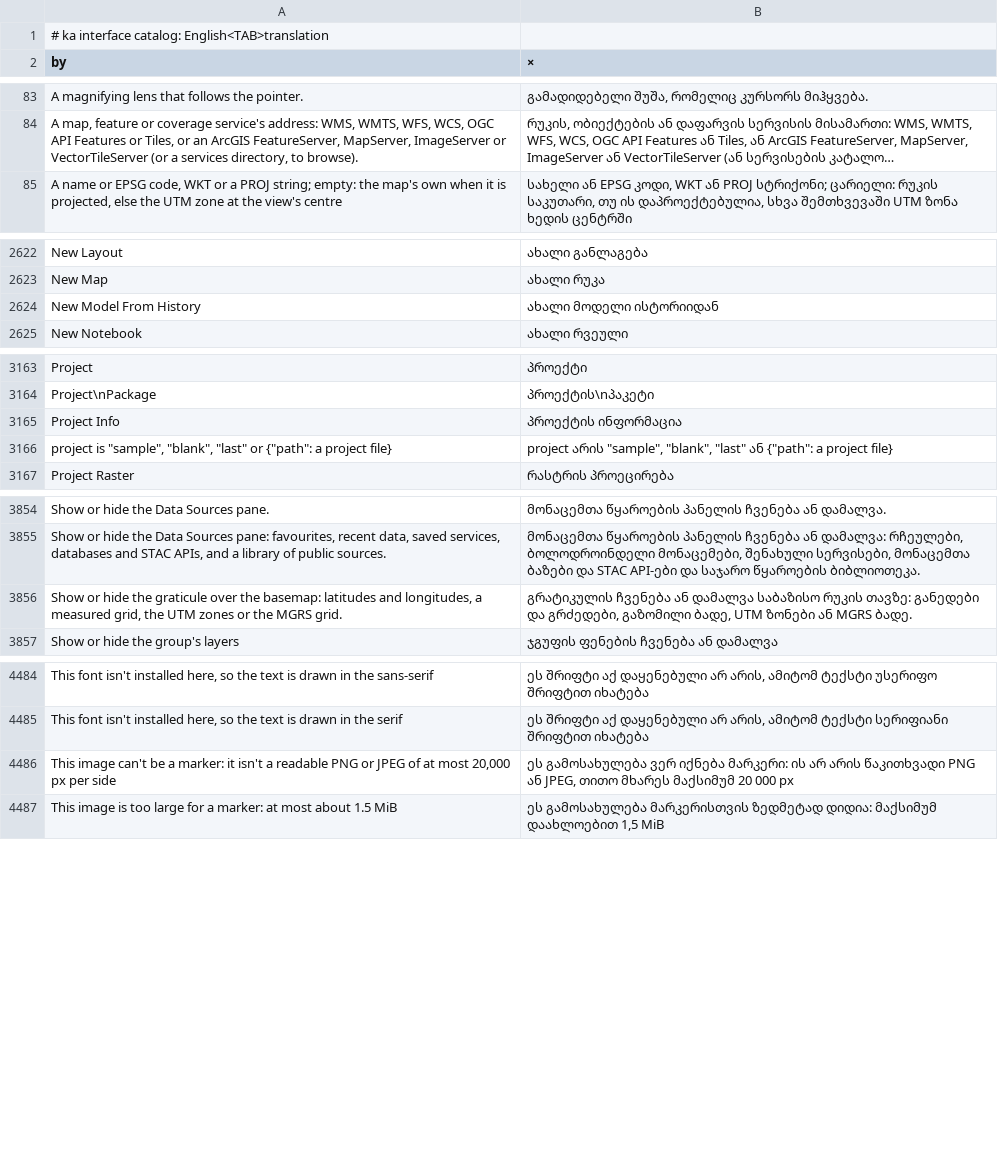
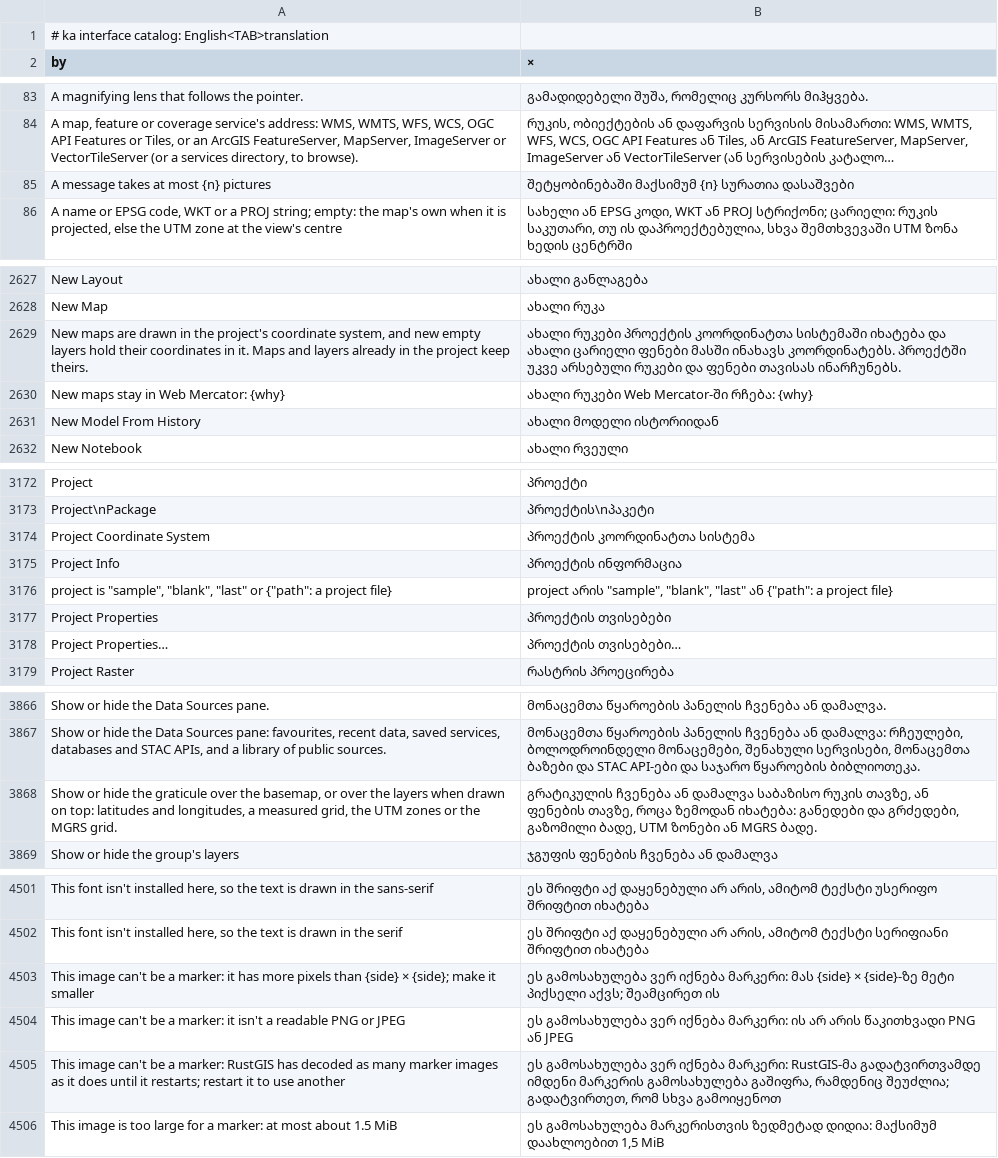
Before and after one commit to ninhhaidang/RustGIS, a TSV file: crates/ui-egui/src/i18n/ka.tsv, drawn as a sheet; only a part is shown, gaps mark what is left out; long unchanged cells end in …; removed rows and columns are numbered as before the commit, all else as after; the diff covers the shown part only; the diff names each change by its address in the sheet, - before the commit and + after, or states it on an @@ line.

Commit message:
i18n: translate 23 new interface strings in all 21 languages (#2691)
Covers Project Properties and the project coordinate system, labels
square to a line, legend text size, pictures in Assistant messages,
marker image limits, the graticule tooltip and the Envelope summary.
Drops 4 stale entries whose English was reworded.

```diff
--- a/crates/ui-egui/src/i18n/ka.tsv
+++ b/crates/ui-egui/src/i18n/ka.tsv
+row 85: A message takes at most {n} pictures | შეტყობინებაში მაქსიმუმ {n} სურათია დასაშვები
+row 2629: New maps are drawn in the project's coordinate system, and new empty layers hold their coordinates in it. Maps and layers already in the project keep theirs. | ახალი რუკები პროექტის კოორდინატთა სისტემაში იხატება და ახალი ცარიელი ფენები მასში ინახავს კოორდინატებს. პროექტში უკვე არსებული რუკები და ფენები თავისას ინარჩუნებს.
+row 2630: New maps stay in Web Mercator: {why} | ახალი რუკები Web Mercator-ში რჩება: {why}
+row 3174: Project Coordinate System | პროექტის კოორდინატთა სისტემა
+row 3177: Project Properties | პროექტის თვისებები
+row 3178: Project Properties… | პროექტის თვისებები…
-row 3856: Show or hide the graticule over the basemap: latitudes and longitudes, a measured grid, the UTM zones or the MGRS grid. | გრატიკულის ჩვენება ან დამალვა საბაზისო რუკის თავზე: განედები და გრძედები, გაზომილი ბადე, UTM ზონები ან MGRS ბადე.
+row 3868: Show or hide the graticule over the basemap, or over the layers when drawn on top: latitudes and longitudes, a measured grid, the UTM zones or the MGRS grid. | გრატიკულის ჩვენება ან დამალვა საბაზისო რუკის თავზე, ან ფენების თავზე, როცა ზემოდან იხატება: განედები და გრძედები, გაზომილი ბადე, UTM ზონები ან MGRS ბადე.
+row 4503: This image can't be a marker: it has more pixels than {side} × {side}; make it smaller | ეს გამოსახულება ვერ იქნება მარკერი: მას {side} × {side}-ზე მეტი პიქსელი აქვს; შეამცირეთ ის
-A4504 (by): …or JPEG of at most 20,000 px per side
+A4504 (by): …or JPEG
-B4504 (×): …PNG ან JPEG, თითო მხარეს მაქსიმუმ 20 000 px
+B4504 (×): …PNG ან JPEG
+row 4505: This image can't be a marker: RustGIS has decoded as many marker images as it does until it restarts; restart it to use another | ეს გამოსახულება ვერ იქნება მარკერი: RustGIS-მა გადატვირთვამდე იმდენი მარკერის გამოსახულება გაშიფრა, რამდენიც შეუძლია; გადატვირთეთ, რომ სხვა გამოიყენოთ
```
Also changed, not shown: 12 added rows, 1 removed row and 2 edited cells elsewhere in this file, crates/ui-egui/src/i18n/bn.tsv, crates/ui-egui/src/i18n/el.tsv, 18 other files.
